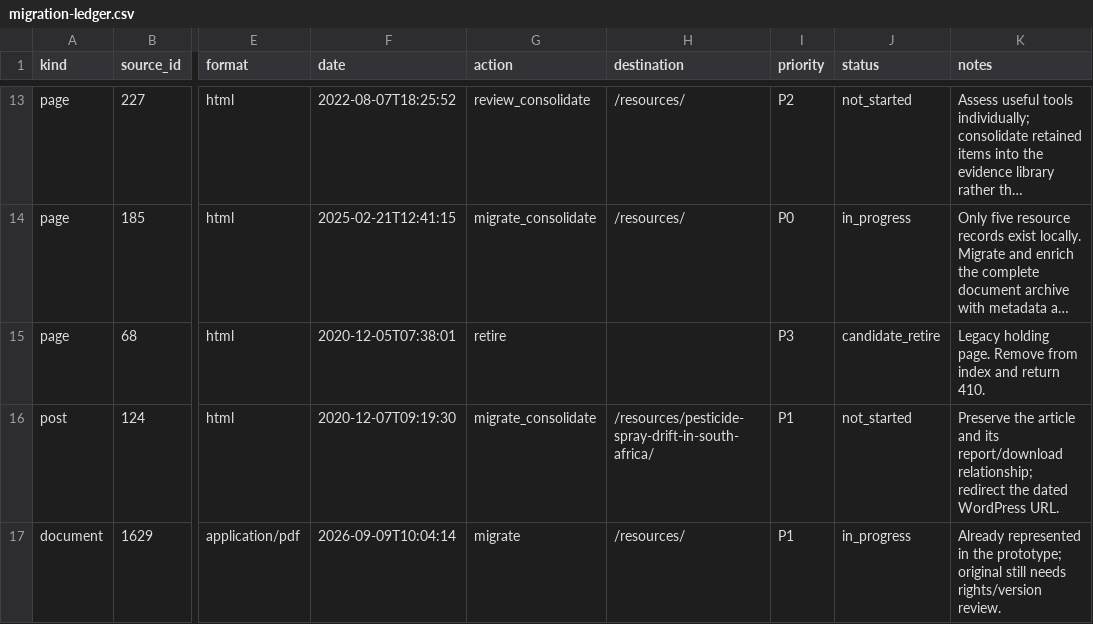
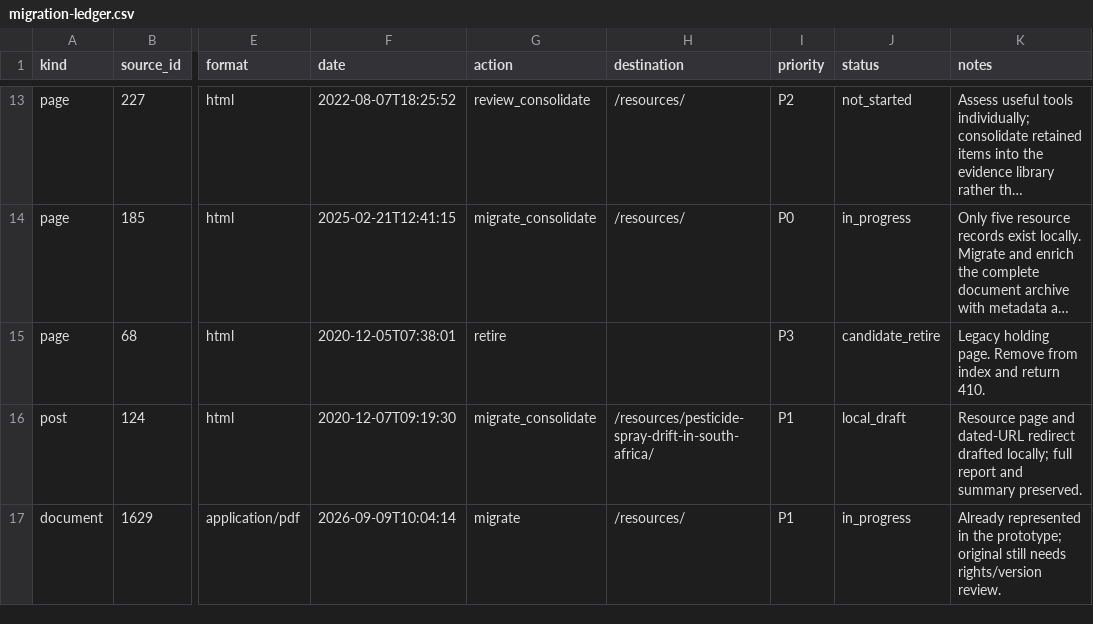
Before and after one commit to unpoisonsa/unpoison-website, a CSV file: docs/planning/migration-ledger.csv, drawn as a sheet; only a part is shown, gaps mark what is left out; long unchanged cells end in …; the diff covers the shown part only; the diff names each change by its address in the sheet, - before the commit and + after, or states it on an @@ line.

Commit message:
Prepare temporary UnPoison launch with preserved legacy content

```diff
--- a/docs/planning/migration-ledger.csv
+++ b/docs/planning/migration-ledger.csv
-J16 (status): not_started
+J16 (status): local_draft
-K16 (notes): Preserve the article and its report/download relationship; redirect the dated WordPress URL.
+K16 (notes): Resource page and dated-URL redirect drafted locally; full report and summary preserved.
```
Also changed, not shown: 47 edited cells elsewhere in this file, 32 other files.
